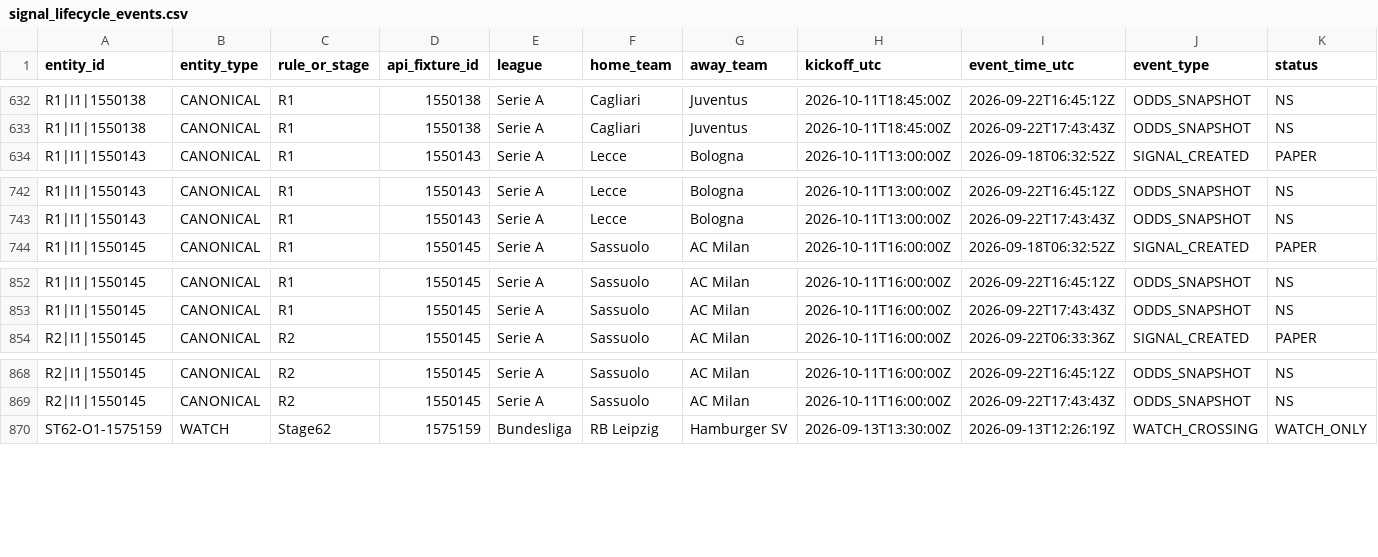
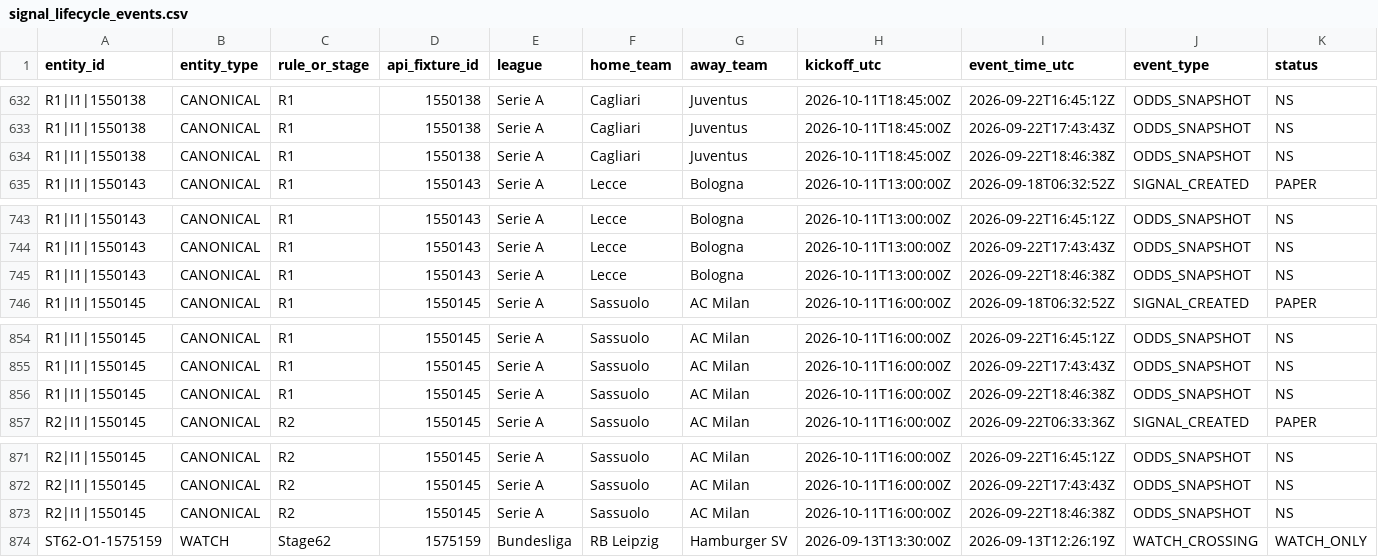
Before and after one commit to nekakoval-crypto/football-data-bridge, a CSV file: ops/signal_lifecycle_events.csv, drawn as a sheet; only a part is shown, gaps mark what is left out; rows hold the shown columns only; the diff names each change by its address in the sheet, - before the commit and + after, or states it on an @@ line.

Commit message:
Stage 70 signal lifecycle update

```diff
--- a/ops/signal_lifecycle_events.csv
+++ b/ops/signal_lifecycle_events.csv
+row 634: R1|I1|1550138 | CANONICAL | R1 | 1550138 | Serie A | Cagliari | Juventus | 2026-10-11T18:45:00Z | 2026-09-22T18:46:38Z | ODDS_SNAPSHOT | NS
+row 745: R1|I1|1550143 | CANONICAL | R1 | 1550143 | Serie A | Lecce | Bologna | 2026-10-11T13:00:00Z | 2026-09-22T18:46:38Z | ODDS_SNAPSHOT | NS
+row 856: R1|I1|1550145 | CANONICAL | R1 | 1550145 | Serie A | Sassuolo | AC Milan | 2026-10-11T16:00:00Z | 2026-09-22T18:46:38Z | ODDS_SNAPSHOT | NS
+row 873: R2|I1|1550145 | CANONICAL | R2 | 1550145 | Serie A | Sassuolo | AC Milan | 2026-10-11T16:00:00Z | 2026-09-22T18:46:38Z | ODDS_SNAPSHOT | NS
```
Also changed, not shown: 3 other files.
